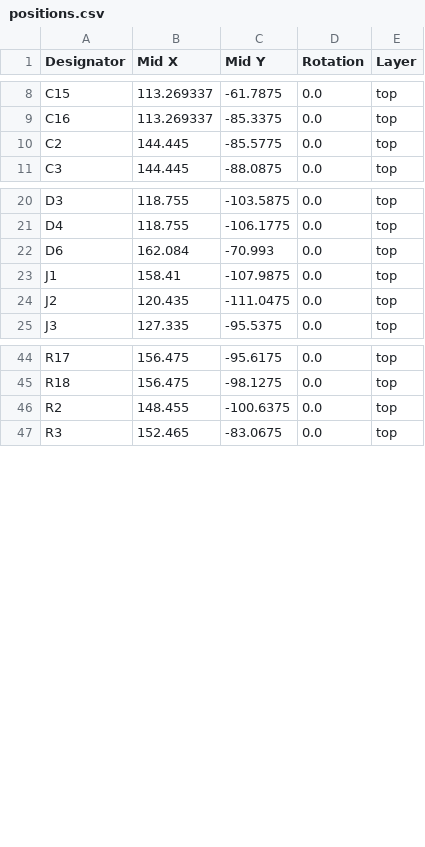
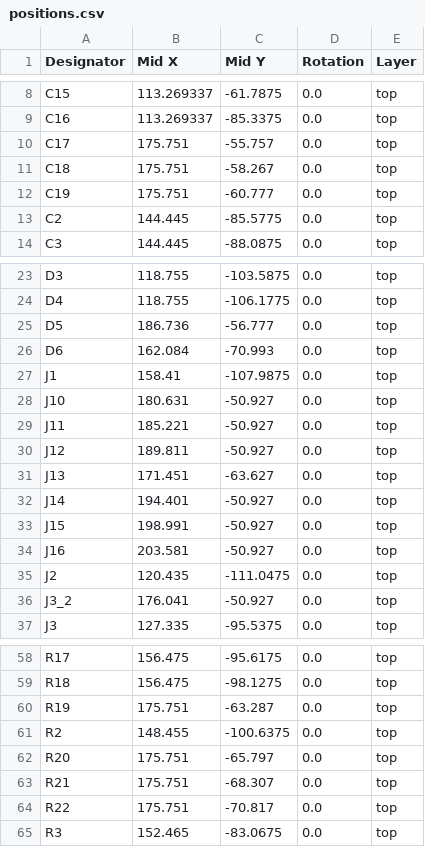
Before and after one commit to AndreasMuehlmann/ascpcb, a CSV file: production/positions.csv, drawn as a sheet; only a part is shown, gaps mark what is left out; the diff covers the shown part only; the diff names each change by its address in the sheet, - before the commit and + after, or states it on an @@ line.

```diff
--- a/production/positions.csv
+++ b/production/positions.csv
+row 10: C17 | 175.751 | -55.757 | 0.0 | top
+row 11: C18 | 175.751 | -58.267 | 0.0 | top
+row 12: C19 | 175.751 | -60.777 | 0.0 | top
+row 25: D5 | 186.736 | -56.777 | 0.0 | top
+row 28: J10 | 180.631 | -50.927 | 0.0 | top
+row 29: J11 | 185.221 | -50.927 | 0.0 | top
+row 30: J12 | 189.811 | -50.927 | 0.0 | top
+row 31: J13 | 171.451 | -63.627 | 0.0 | top
+row 32: J14 | 194.401 | -50.927 | 0.0 | top
+row 33: J15 | 198.991 | -50.927 | 0.0 | top
+row 34: J16 | 203.581 | -50.927 | 0.0 | top
+row 36: J3_2 | 176.041 | -50.927 | 0.0 | top
+row 60: R19 | 175.751 | -63.287 | 0.0 | top
+row 62: R20 | 175.751 | -65.797 | 0.0 | top
+row 63: R21 | 175.751 | -68.307 | 0.0 | top
+row 64: R22 | 175.751 | -70.817 | 0.0 | top
```
Also changed, not shown: 3 added rows elsewhere in this file, production/bom.csv, production/designators.csv, 10 other files.
